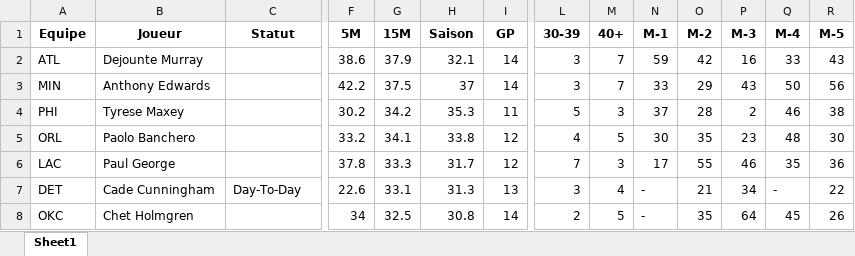
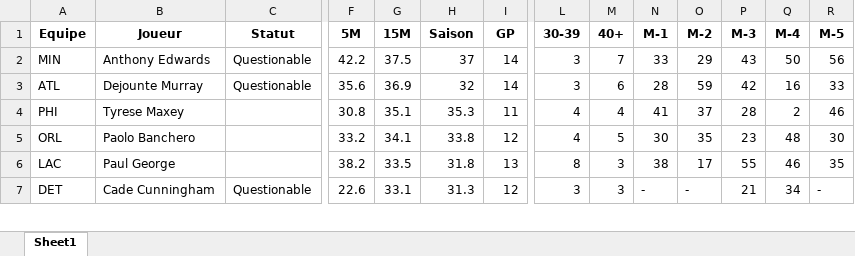
Before and after one commit to Magic-R-1/Python_TTFL, an Excel workbook: Excel/TI/Mon_TI_2024_03_27.xlsx, sheet Sheet1, drawn as a sheet; only a part is shown, gaps mark what is left out; values as stored, in another font and other column widths than the file's, no borders; removed rows and columns are numbered as before the commit, all else as after; rows hold the shown columns only; the diff covers the shown part only; the diff names each change by its address in the sheet, - before the commit and + after, or states it on an @@ line.

```diff
--- a/Excel/TI/Mon_TI_2024_03_27.xlsx (sheet Sheet1)
+++ b/Excel/TI/Mon_TI_2024_03_27.xlsx (sheet Sheet1)
-row 2: ATL | Dejounte Murray |  | 38.6 | 37.9 | 32.1 | 14 | 3 | 7 | 59 | 42 | 16 | 33 | 43
-C2 (Statut): (empty)
+C2 (Statut): Questionable
+row 3: ATL | Dejounte Murray | Questionable | 35.6 | 36.9 | 32 | 14 | 3 | 6 | 28 | 59 | 42 | 16 | 33
-F4 (5M): 30.2
+F4 (5M): 30.8
-G4 (15M): 34.2
+G4 (15M): 35.1
-L4 (30-39): 5
+L4 (30-39): 4
-M4 (40+): 3
+M4 (40+): 4
-N4 (M-1): 37
+N4 (M-1): 41
-O4 (M-2): 28
+O4 (M-2): 37
-P4 (M-3): 2
+P4 (M-3): 28
-Q4 (M-4): 46
+Q4 (M-4): 2
-R4 (M-5): 38
+R4 (M-5): 46
-F6 (5M): 37.8
+F6 (5M): 38.2
-G6 (15M): 33.3
+G6 (15M): 33.5
-H6 (Saison): 31.7
+H6 (Saison): 31.8
-I6 (GP): 12
+I6 (GP): 13
-L6 (30-39): 7
+L6 (30-39): 8
-N6 (M-1): 17
+N6 (M-1): 38
-O6 (M-2): 55
+O6 (M-2): 17
-P6 (M-3): 46
+P6 (M-3): 55
-Q6 (M-4): 35
+Q6 (M-4): 46
-R6 (M-5): 36
+R6 (M-5): 35
-C7 (Statut): Day-To-Day
+C7 (Statut): Questionable
-I7 (GP): 13
+I7 (GP): 12
-M7 (40+): 4
+M7 (40+): 3
-O7 (M-2): 21
+O7 (M-2): -
-P7 (M-3): 34
+P7 (M-3): 21
-Q7 (M-4): -
+Q7 (M-4): 34
-R7 (M-5): 22
+R7 (M-5): -
-row 8: OKC | Chet Holmgren |  | 34 | 32.5 | 30.8 | 14 | 2 | 5 | - | 35 | 64 | 45 | 26
```
Also changed, not shown: 12 added rows, 11 removed rows and 122 edited cells elsewhere in this sheet, Excel/TI/Mon_TI_2024_03_26.xlsx, 9 other files.
